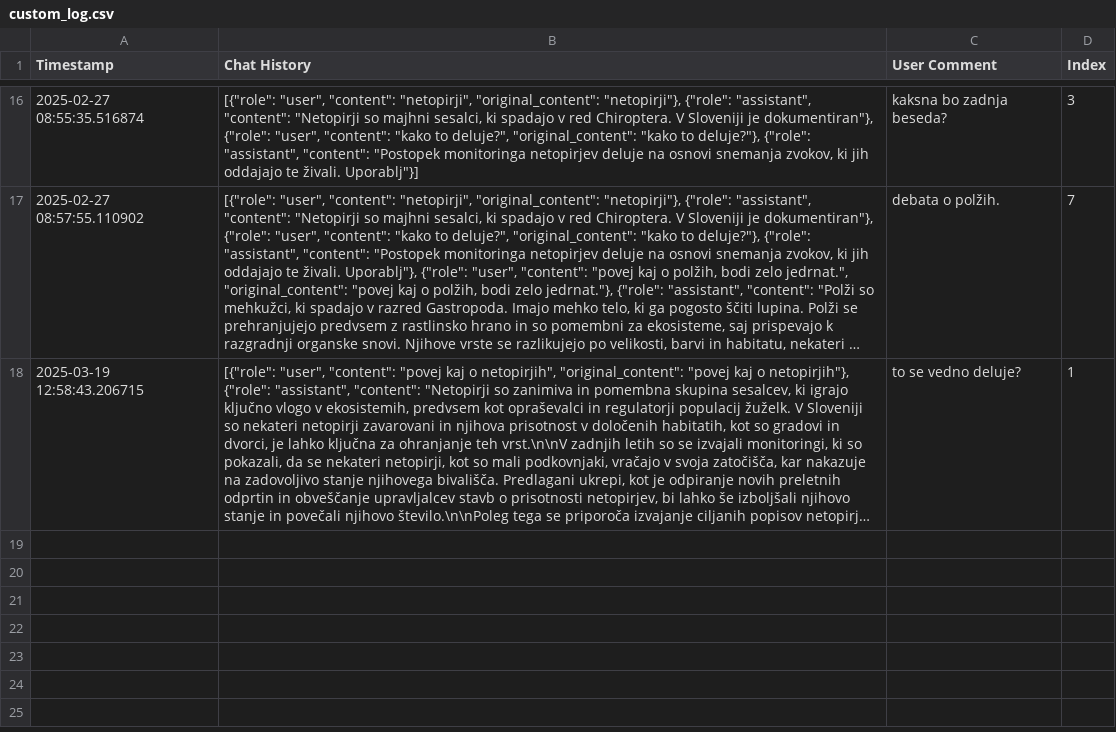
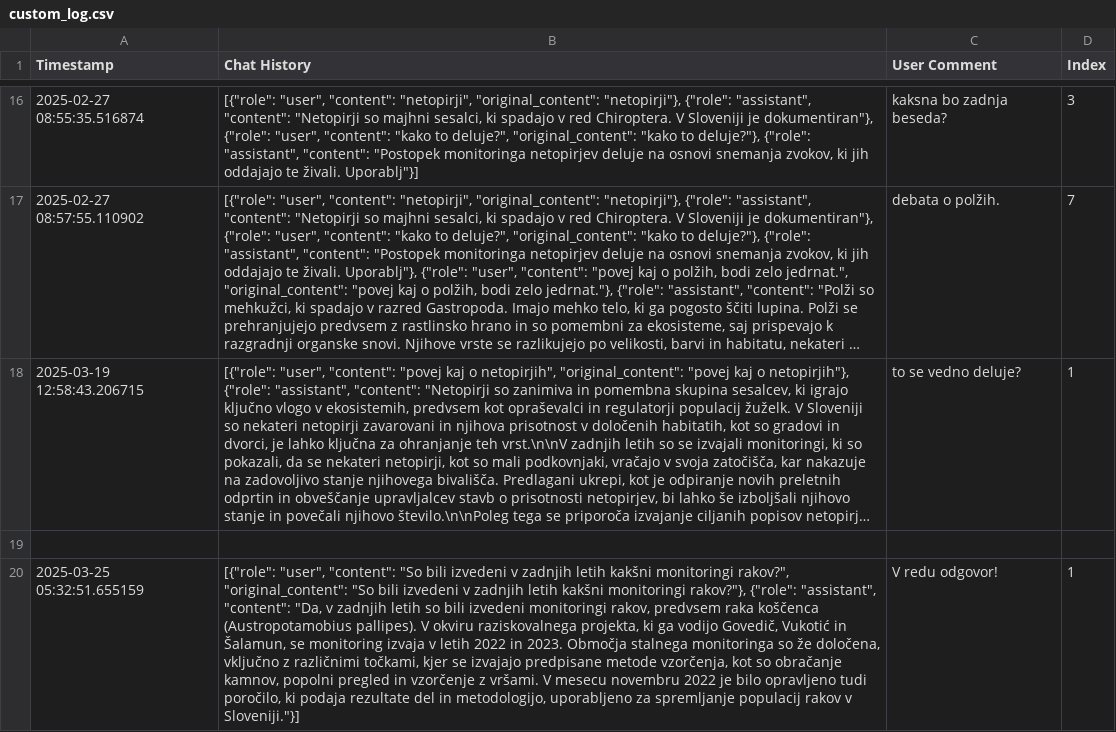
Before and after one commit to gregorgatej/zrsvn-rag, a CSV file: custom_log.csv, drawn as a sheet; only a part is shown, gaps mark what is left out; long unchanged cells end in …; the diff names each change by its address in the sheet, - before the commit and + after, or states it on an @@ line.

```diff
--- a/custom_log.csv
+++ b/custom_log.csv
+row 19: (empty)
+row 20: 2025-03-25 05:32:51.655159 | [{"role": "user", "content": "So bili izvedeni v zadnjih letih kakšni monitoringi rakov?", "original_content": "So bili izvedeni v zadnjih letih kakšni monitoringi rakov?"}, {"role": "assistant", "content": "Da, v zadnjih letih so bili izvedeni monitoringi rakov, predvsem raka koščenca (Austropotamobius pallipes). V okviru raziskovalnega projekta, ki ga vodijo Govedič, Vukotić in Šalamun, se monitoring izvaja v letih 2022 in 2023. Območja stalnega monitoringa so že določena, vključno z različnimi točkami, kjer se izvajajo predpisane metode vzorčenja, kot so obračanje kamnov, popolni pregled in vzorčenje z vršami. V mesecu novembru 2022 je bilo opravljeno tudi poročilo, ki podaja rezultate del in metodologijo, uporabljeno za spremljanje populacij rakov v Sloveniji."}] | V redu odgovor! | 1
```
Also changed, not shown: log.csv, 1 other file.
